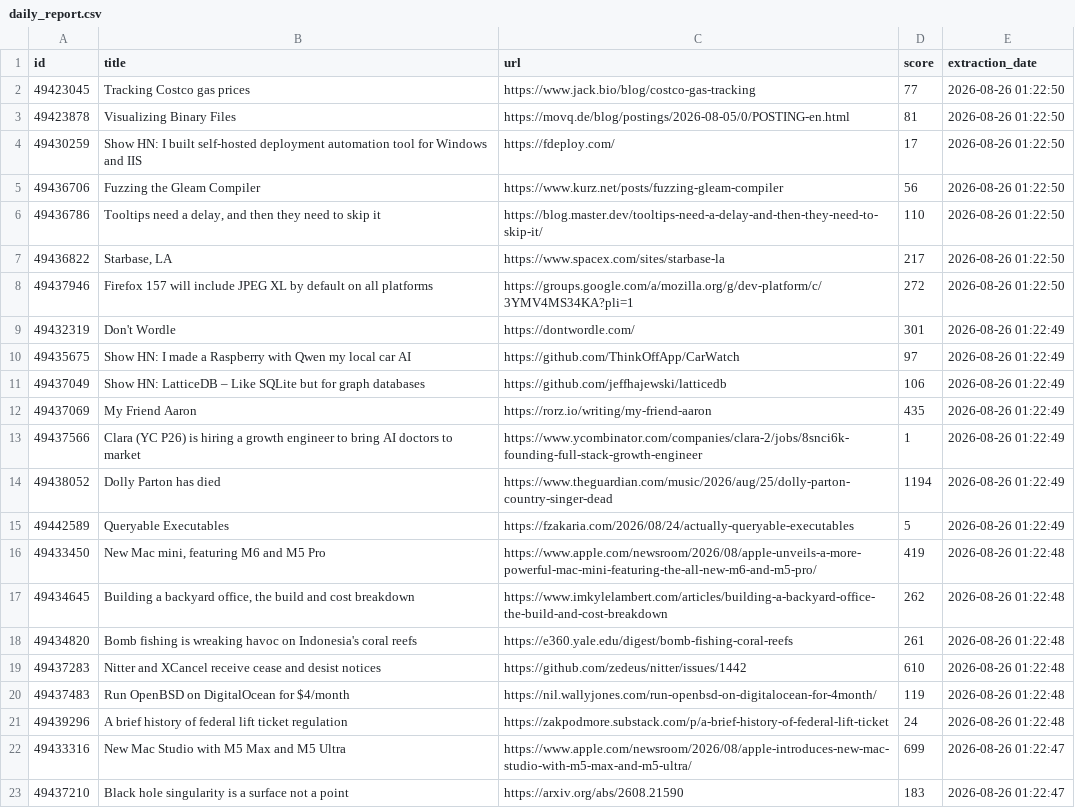
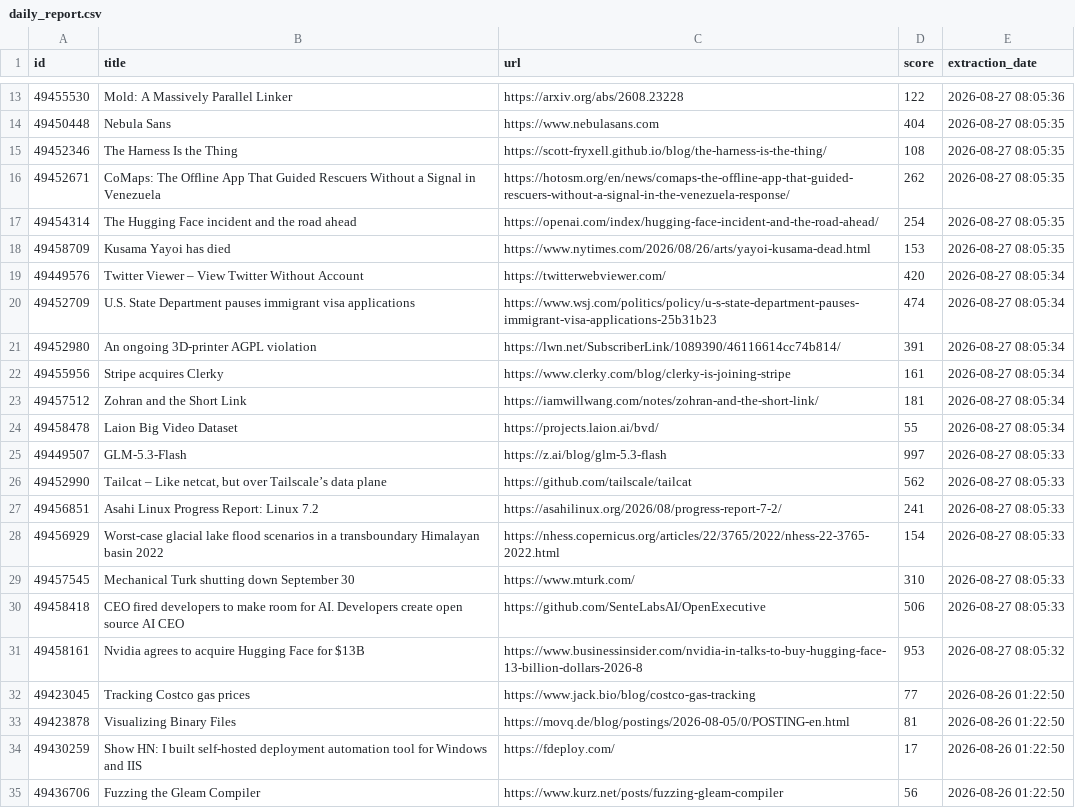
Before and after one commit to shakeel4451/cloud-automated-ETL-pipeline, a CSV file: daily_report.csv, drawn as a sheet; only a part is shown, gaps mark what is left out; the shorter side is filled out with more unchanged rows; the diff covers the shown part only; the diff names each change by its address in the sheet, - before the commit and + after, or states it on an @@ line.

```diff
--- a/daily_report.csv
+++ b/daily_report.csv
+row 13: 49455530 | Mold: A Massively Parallel Linker | https://arxiv.org/abs/2608.23228 | 122 | 2026-08-27 08:05:36
+row 14: 49450448 | Nebula Sans | https://www.nebulasans.com | 404 | 2026-08-27 08:05:35
+row 15: 49452346 | The Harness Is the Thing | https://scott-fryxell.github.io/blog/the-harness-is-the-thing/ | 108 | 2026-08-27 08:05:35
+row 16: 49452671 | CoMaps: The Offline App That Guided Rescuers Without a Signal in Venezuela | https://hotosm.org/en/news/comaps-the-offline-app-that-guided-rescuers-without-a-signal-in-the-venezuela-response/ | 262 | 2026-08-27 08:05:35
+row 17: 49454314 | The Hugging Face incident and the road ahead | https://openai.com/index/hugging-face-incident-and-the-road-ahead/ | 254 | 2026-08-27 08:05:35
+row 18: 49458709 | Kusama Yayoi has died | https://www.nytimes.com/2026/08/26/arts/yayoi-kusama-dead.html | 153 | 2026-08-27 08:05:35
+row 19: 49449576 | Twitter Viewer – View Twitter Without Account | https://twitterwebviewer.com/ | 420 | 2026-08-27 08:05:34
+row 20: 49452709 | U.S. State Department pauses immigrant visa applications | https://www.wsj.com/politics/policy/u-s-state-department-pauses-immigrant-visa-applications-25b31b23 | 474 | 2026-08-27 08:05:34
+row 21: 49452980 | An ongoing 3D-printer AGPL violation | https://lwn.net/SubscriberLink/1089390/46116614cc74b814/ | 391 | 2026-08-27 08:05:34
+row 22: 49455956 | Stripe acquires Clerky | https://www.clerky.com/blog/clerky-is-joining-stripe | 161 | 2026-08-27 08:05:34
+row 23: 49457512 | Zohran and the Short Link | https://iamwillwang.com/notes/zohran-and-the-short-link/ | 181 | 2026-08-27 08:05:34
+row 24: 49458478 | Laion Big Video Dataset | https://projects.laion.ai/bvd/ | 55 | 2026-08-27 08:05:34
+row 25: 49449507 | GLM-5.3-Flash | https://z.ai/blog/glm-5.3-flash | 997 | 2026-08-27 08:05:33
+row 26: 49452990 | Tailcat – Like netcat, but over Tailscale’s data plane | https://github.com/tailscale/tailcat | 562 | 2026-08-27 08:05:33
+row 27: 49456851 | Asahi Linux Progress Report: Linux 7.2 | https://asahilinux.org/2026/08/progress-report-7-2/ | 241 | 2026-08-27 08:05:33
+row 28: 49456929 | Worst-case glacial lake flood scenarios in a transboundary Himalayan basin 2022 | https://nhess.copernicus.org/articles/22/3765/2022/nhess-22-3765-2022.html | 154 | 2026-08-27 08:05:33
+row 29: 49457545 | Mechanical Turk shutting down September 30 | https://www.mturk.com/ | 310 | 2026-08-27 08:05:33
+row 30: 49458418 | CEO fired developers to make room for AI. Developers create open source AI CEO | https://github.com/SenteLabsAI/OpenExecutive | 506 | 2026-08-27 08:05:33
+row 31: 49458161 | Nvidia agrees to acquire Hugging Face for $13B | https://www.businessinsider.com/nvidia-in-talks-to-buy-hugging-face-13-billion-dollars-2026-8 | 953 | 2026-08-27 08:05:32
```
Also changed, not shown: 11 added rows elsewhere in this file, 1 other file.
